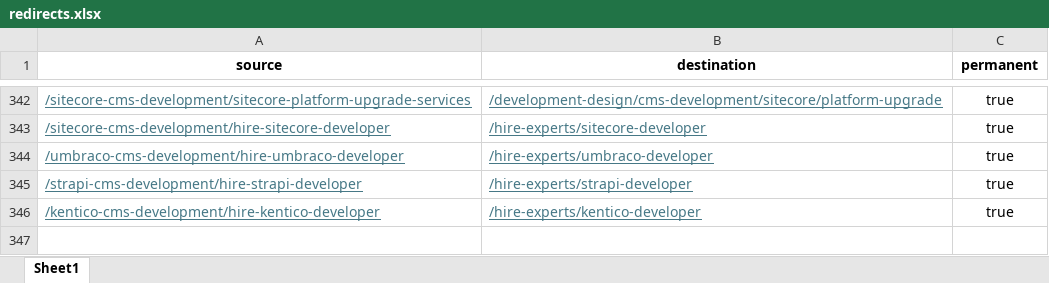
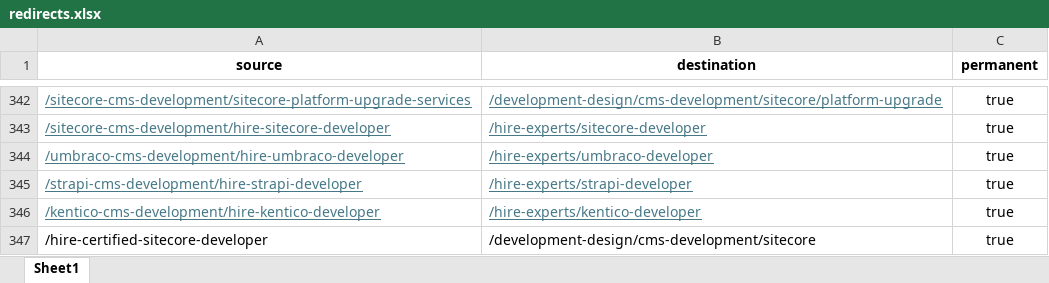
Before and after one commit to Addact-Devops/Addact-Revamp, an Excel workbook: addact/public/redirects.xlsx, sheet Sheet1, drawn as a sheet; only a part is shown, gaps mark what is left out; values as stored, in another font and other column widths than the file's, no borders; the diff names each change by its address in the sheet, - before the commit and + after, or states it on an @@ line.

```diff
--- a/addact/public/redirects.xlsx (sheet Sheet1)
+++ b/addact/public/redirects.xlsx (sheet Sheet1)
+row 347: /hire-certified-sitecore-developer | /development-design/cms-development/sitecore | true
```
Also changed, not shown: 26 other files.
